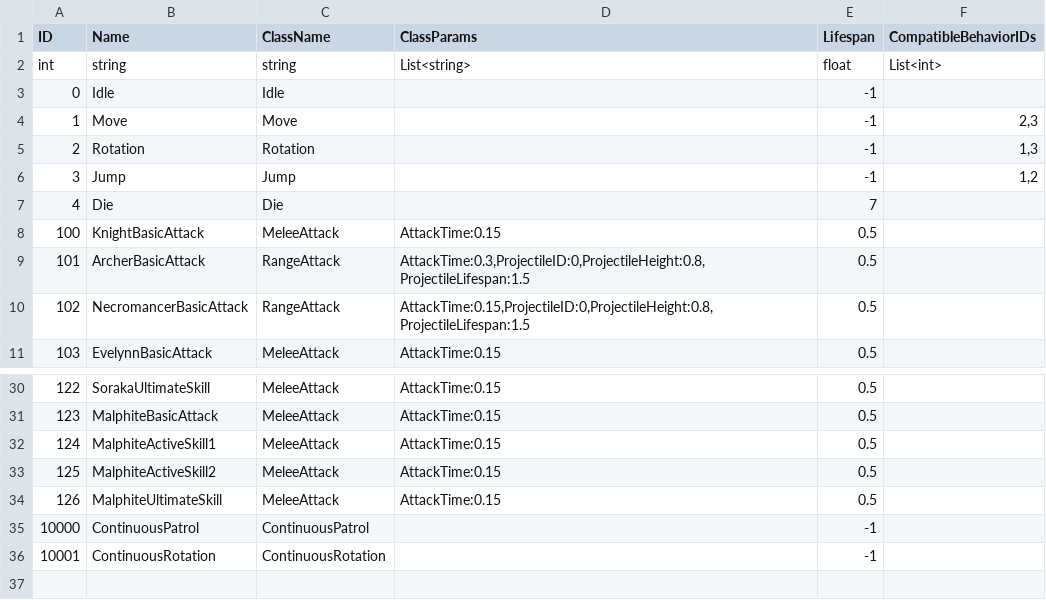
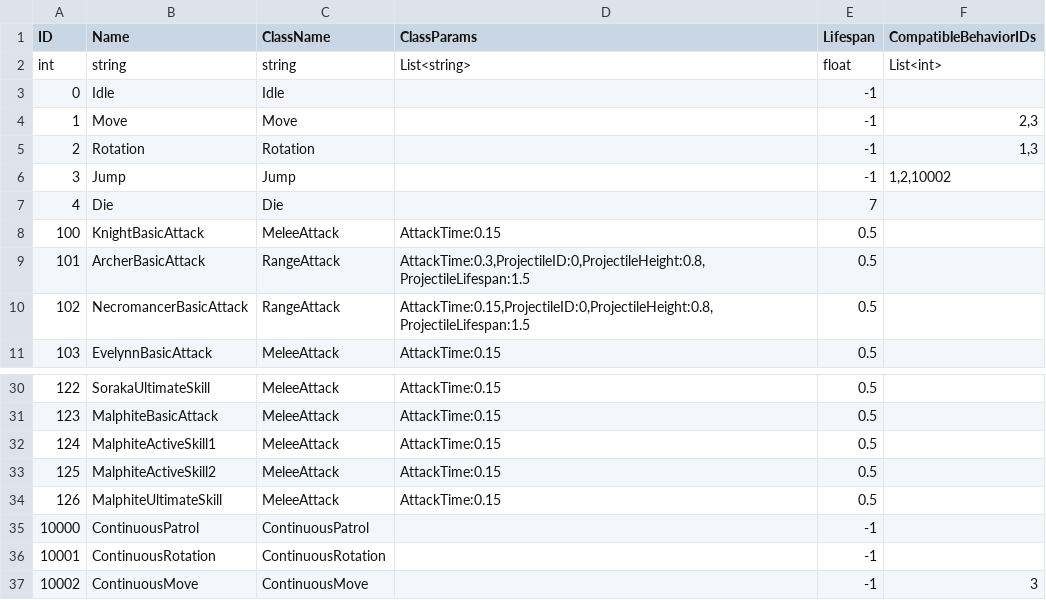
Before and after one commit to re5nardo/LeagueOfPhysical-Server, a CSV file: Assets/Resources/GeneratedCSVFile/Behavior.CSV, drawn as a sheet; only a part is shown, gaps mark what is left out.

Commit message:
[배인수] 1. ContinuousMove 추가

```diff
--- a/Assets/Resources/GeneratedCSVFile/Behavior.CSV
+++ b/Assets/Resources/GeneratedCSVFile/Behavior.CSV
@@ -5,3 +5,3 @@ int,string,string,List<string>,float,List<int>
 2,Rotation,Rotation,,-1,"1,3"
-3,Jump,Jump,,-1,"1,2"
+3,Jump,Jump,,-1,"1,2,10002"
 4,Die,Die,,7,
@@ -36 +36,2 @@ int,string,string,List<string>,float,List<int>
 10001,ContinuousRotation,ContinuousRotation,,-1,
+10002,ContinuousMove,ContinuousMove,,-1,3
```
Also changed, not shown: 5 other files.
